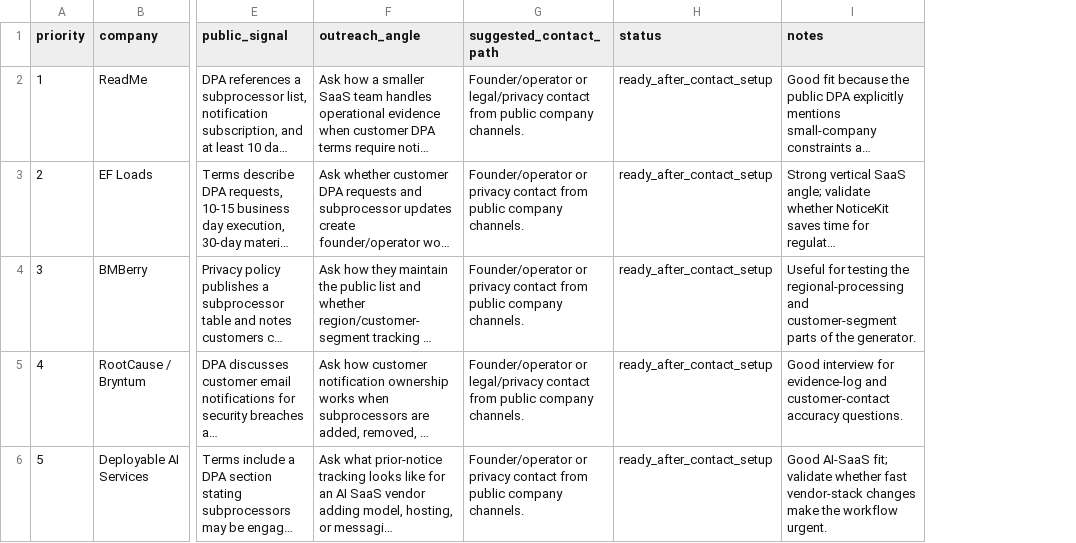
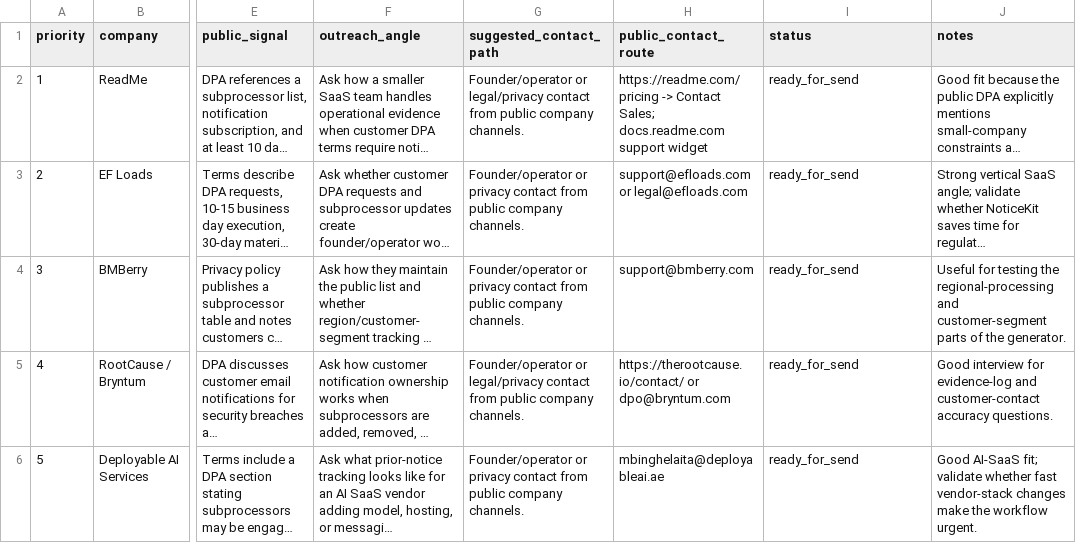
Before and after one commit to aimadetools/race-codex, a CSV file: buyer-validation-outreach-batch-01.csv, drawn as a sheet; only a part is shown, gaps mark what is left out; long unchanged cells end in …; addresses are those after the commit; the diff names each change by its address in the sheet, - before the commit and + after, or states it on an @@ line.

```diff
--- a/buyer-validation-outreach-batch-01.csv
+++ b/buyer-validation-outreach-batch-01.csv
+column H (public_contact_route), rows 2-6: https://readme.com/pricing -> Contact Sales; docs.readme.com support widget | support@efloads.com or legal@efloads.com | support@bmberry.com | https://therootcause.io/contact/ or dpo@bryntum.com | mbinghelaita@deployableai.ae
-I2:I6 (status): ready_after_contact_setup
+I2:I6 (status): ready_for_send
```
Also changed, not shown: buyer-validation-outreach-batch-02.csv, 19 other files.
